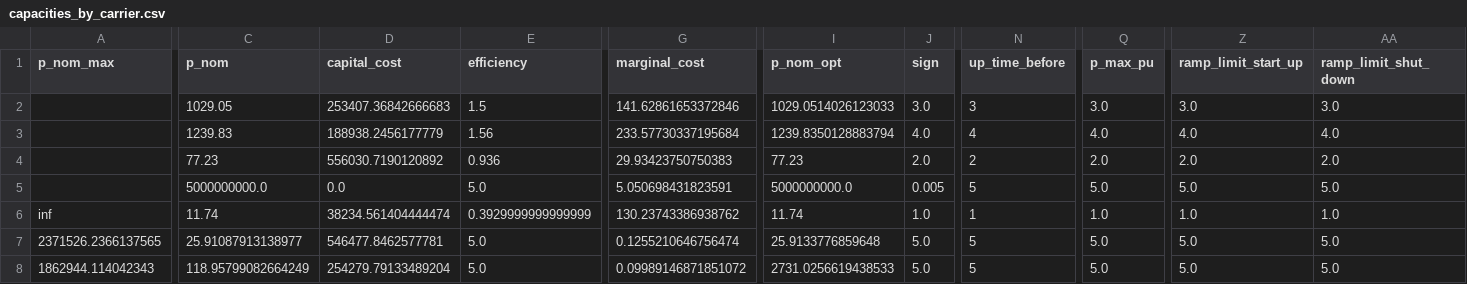
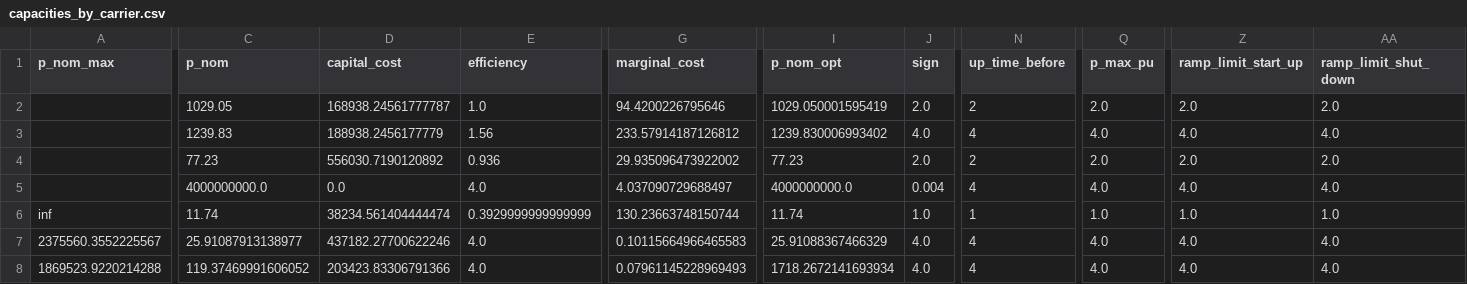
Before and after one commit to carlosfv92/pypsa-africa, a CSV file: capacities_by_carrier.csv, drawn as a sheet; only a part is shown, gaps mark what is left out; removed rows and columns are numbered as before the commit, all else as after; rows hold the shown columns only; the diff covers the shown part only; the diff names each change by its address in the sheet, - before the commit and + after, or states it on an @@ line.

```diff
--- a/capacities_by_carrier.csv
+++ b/capacities_by_carrier.csv
-D2 (capital_cost): 253407.36842666683
+D2 (capital_cost): 168938.24561777787
-E2 (efficiency): 1.5
+E2 (efficiency): 1.0
-G2 (marginal_cost): 141.62861653372846
+G2 (marginal_cost): 94.4200226795646
-I2 (p_nom_opt): 1029.0514026123033
+I2 (p_nom_opt): 1029.050001595419
-J2 (sign): 3.0
+J2 (sign): 2.0
-N2 (up_time_before): 3
+N2 (up_time_before): 2
-Q2 (p_max_pu): 3.0
+Q2 (p_max_pu): 2.0
-Z2 (ramp_limit_start_up): 3.0
+Z2 (ramp_limit_start_up): 2.0
-AA2 (ramp_limit_shut_down): 3.0
+AA2 (ramp_limit_shut_down): 2.0
-G3 (marginal_cost): 233.57730337195684
+G3 (marginal_cost): 233.57914187126812
-I3 (p_nom_opt): 1239.8350128883794
+I3 (p_nom_opt): 1239.830006993402
-G4 (marginal_cost): 29.93423750750383
+G4 (marginal_cost): 29.935096473922002
-C5 (p_nom): 5000000000.0
+C5 (p_nom): 4000000000.0
-E5 (efficiency): 5.0
+E5 (efficiency): 4.0
-G5 (marginal_cost): 5.050698431823591
+G5 (marginal_cost): 4.037090729688497
-I5 (p_nom_opt): 5000000000.0
+I5 (p_nom_opt): 4000000000.0
-J5 (sign): 0.005
+J5 (sign): 0.004
-N5 (up_time_before): 5
+N5 (up_time_before): 4
-Q5 (p_max_pu): 5.0
+Q5 (p_max_pu): 4.0
-Z5 (ramp_limit_start_up): 5.0
+Z5 (ramp_limit_start_up): 4.0
-AA5 (ramp_limit_shut_down): 5.0
+AA5 (ramp_limit_shut_down): 4.0
-G6 (marginal_cost): 130.23743386938762
+G6 (marginal_cost): 130.23663748150744
-A7 (p_nom_max): 2371526.2366137565
+A7 (p_nom_max): 2375560.3552225567
-D7 (capital_cost): 546477.8462577781
+D7 (capital_cost): 437182.27700622246
-E7 (efficiency): 5.0
+E7 (efficiency): 4.0
-G7 (marginal_cost): 0.1255210646756474
+G7 (marginal_cost): 0.10115664966465583
-I7 (p_nom_opt): 25.9133776859648
+I7 (p_nom_opt): 25.91088367466329
-J7 (sign): 5.0
+J7 (sign): 4.0
-N7 (up_time_before): 5
+N7 (up_time_before): 4
-Q7 (p_max_pu): 5.0
+Q7 (p_max_pu): 4.0
-Z7 (ramp_limit_start_up): 5.0
+Z7 (ramp_limit_start_up): 4.0
-AA7 (ramp_limit_shut_down): 5.0
+AA7 (ramp_limit_shut_down): 4.0
-row 8: 1862944.114042343 | 118.95799082664249 | 254279.79133489204 | 5.0 | 0.09989146871851072 | 2731.0256619438533 | 5.0 | 5 | 5.0 | 5.0 | 5.0
+row 8: 1869523.9220214288 | 119.37469991606052 | 203423.83306791366 | 4.0 | 0.07961145228969493 | 1718.2672141693934 | 4.0 | 4 | 4.0 | 4.0 | 4.0
```
Also changed, not shown: 3 edited cells elsewhere in this file, 5 other files.
